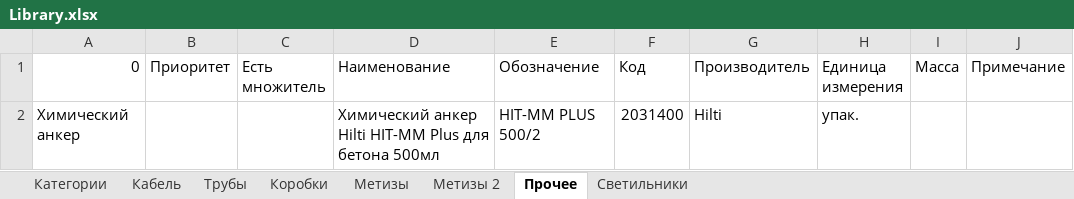
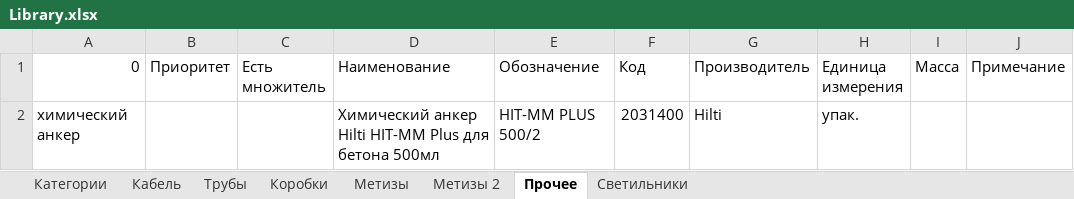
Before and after one commit to Glasssparrow/specification, an Excel workbook: Library.xlsx, sheet Прочее, drawn as a sheet; values as stored, in another font and other column widths than the file's, no borders; the diff names each change by its address in the sheet, - before the commit and + after, or states it on an @@ line.

```diff
--- a/Library.xlsx (sheet Прочее)
+++ b/Library.xlsx (sheet Прочее)
-A2 (0): Химический анкер
+A2 (0): химический анкер
```
Also changed, not shown: sheet Кабель, sheet Коробки, sheet Светильники, sheet Метизы 2, sheet Трубы, sheet Метизы, 3 other files.
